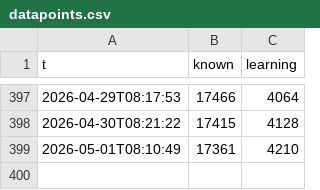
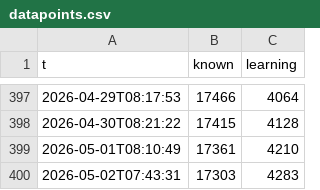
Before and after one commit to GusTmmer/jpdb-progress, a CSV file: gh-page/datapoints.csv, drawn as a sheet; only a part is shown, gaps mark what is left out; the diff names each change by its address in the sheet, - before the commit and + after, or states it on an @@ line.

```diff
--- a/gh-page/datapoints.csv
+++ b/gh-page/datapoints.csv
+row 400: 2026-05-02T07:43:31 | 17303 | 4283
```
